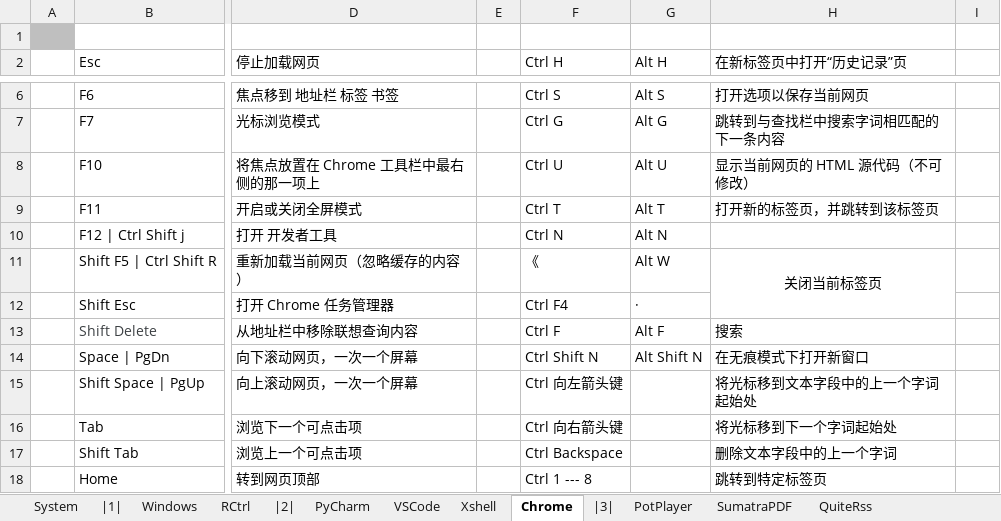
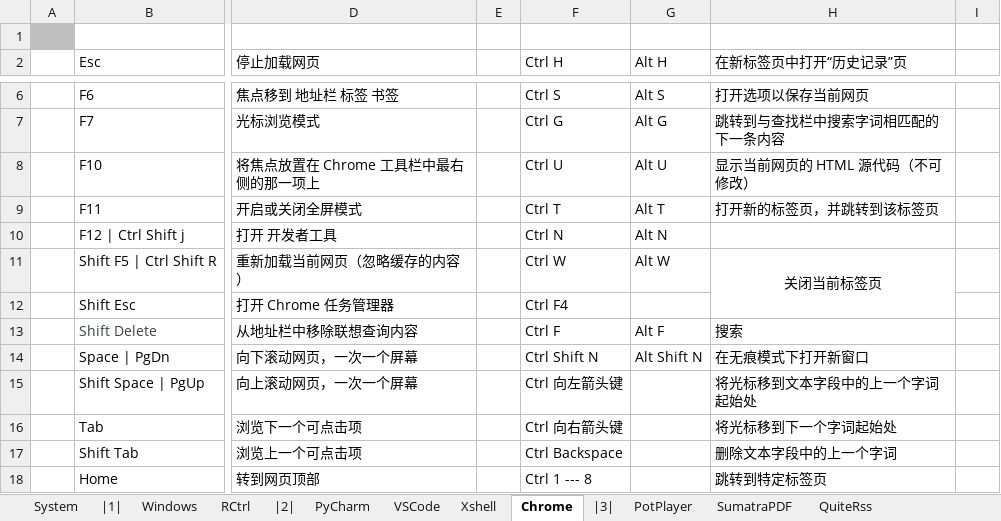
Before and after one commit to By2048/Ahk, an Excel workbook: Doc/Hotkey.xlsx, sheet Chrome, drawn as a sheet; only a part is shown, gaps mark what is left out; values as stored, in another font and other column widths than the file's, no borders; the diff names each change by its address in the sheet, - before the commit and + after, or states it on an @@ line.

```diff
--- a/Doc/Hotkey.xlsx (sheet Chrome)
+++ b/Doc/Hotkey.xlsx (sheet Chrome)
-F11 (Ctrl H): 《
+F11 (Ctrl H): Ctrl W
-G12 (Alt H): ·
+G12 (Alt H): (empty)
```
Also changed, not shown: sheet RCtrl, sheet Windows, sheet PyCharm, 20 other files.
